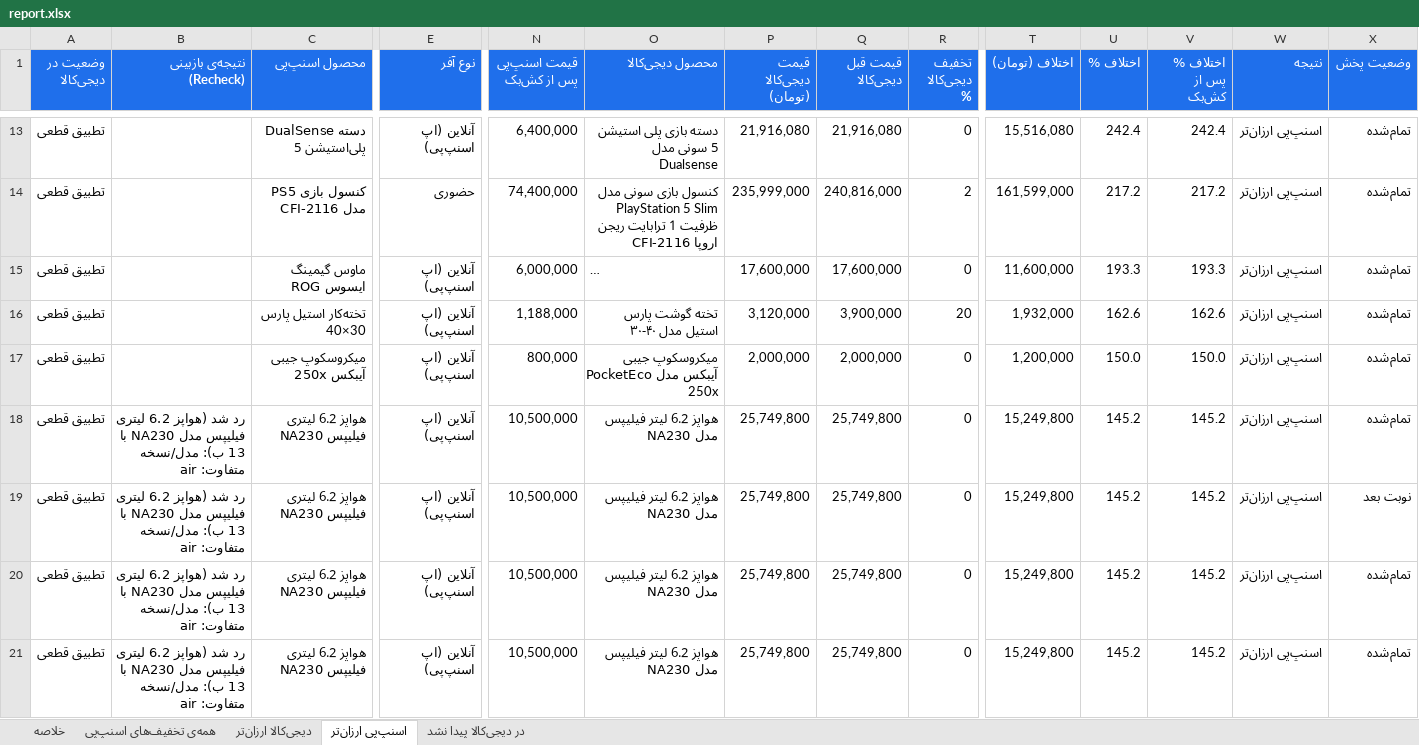
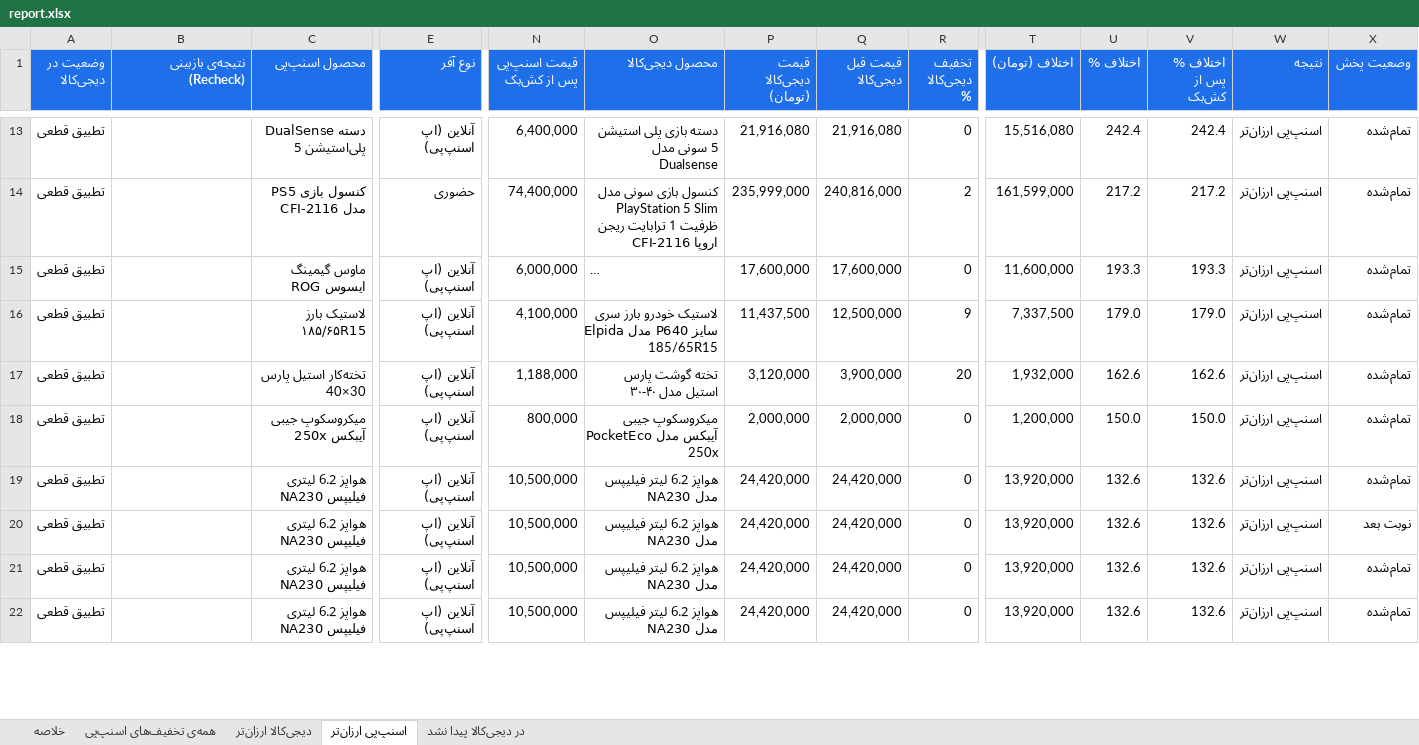
Before and after one commit to Ehsan-Moeininejad/snapppay-vs-digikala, an Excel workbook: data/report.xlsx, sheet اسنپ‌پی ارزان‌تر, drawn as a sheet; only a part is shown, gaps mark what is left out; long unchanged cells end in …; values as stored, in another font and other column widths than the file's, no borders; addresses are those after the commit; rows hold the shown columns only; the diff covers the shown part only; the diff names each change by its address in the sheet, - before the commit and + after, or states it on an @@ line.

```diff
--- a/data/report.xlsx (sheet اسنپ‌پی ارزان‌تر)
+++ b/data/report.xlsx (sheet اسنپ‌پی ارزان‌تر)
+row 16: تطبیق قطعی |  | لاستیک بارز ۱۸۵/۶۵R15 | آنلاین (اپ اسنپ‌پی) | 4,100,000 | لاستیک خودرو بارز سری Elpida مدل P640 سایز 185/65R15 | 11,437,500 | 12,500,000 | 9 | 7,337,500 | 179.0 | 179.0 | اسنپ‌پی ارزان‌تر | تمام‌شده
-B19:B22 (نتیجه‌ی بازبینی (Recheck)): رد شد (هواپز 6.2 لیتری فیلیپس مدل NA230 با 13 ب): مدل/نسخه متفاوت: air
+B19:B22 (نتیجه‌ی بازبینی (Recheck)): (empty)
-P19:P22 (قیمت دیجی‌کالا (تومان)): 25,749,800
+P19:P22 (قیمت دیجی‌کالا (تومان)): 24,420,000
-Q19:Q22 (قیمت قبل دیجی‌کالا): 25,749,800
+Q19:Q22 (قیمت قبل دیجی‌کالا): 24,420,000
-T19:T22 (اختلاف (تومان)): 15,249,800
+T19:T22 (اختلاف (تومان)): 13,920,000
-U19:U22 (اختلاف %): 145.2
+U19:U22 (اختلاف %): 132.6
-V19:V22 (اختلاف % پس از کش‌بک): 145.2
+V19:V22 (اختلاف % پس از کش‌بک): 132.6
```
Also changed, not shown: 5 added rows, 5 removed rows and 55 edited cells elsewhere in this sheet, sheet همه‌ی تخفیف‌های اسنپ‌پی, sheet در دیجی‌کالا پیدا نشد, sheet خلاصه, 5 other files.
